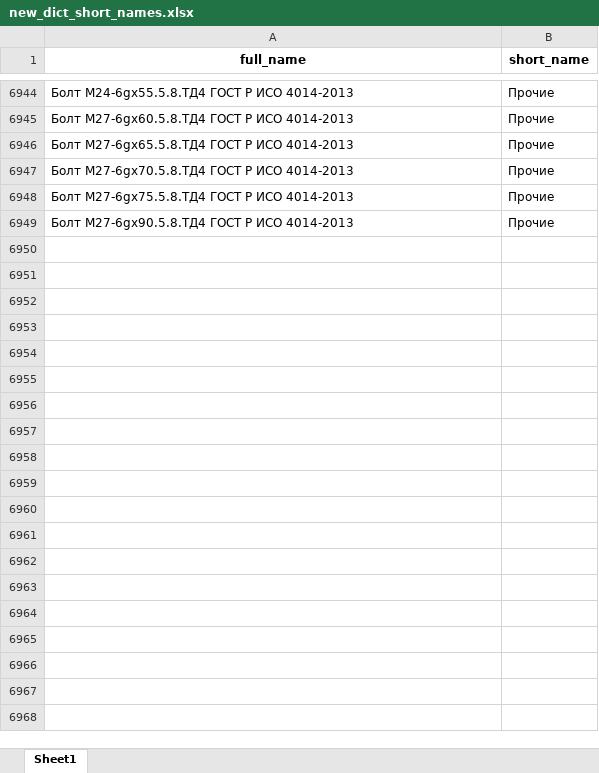
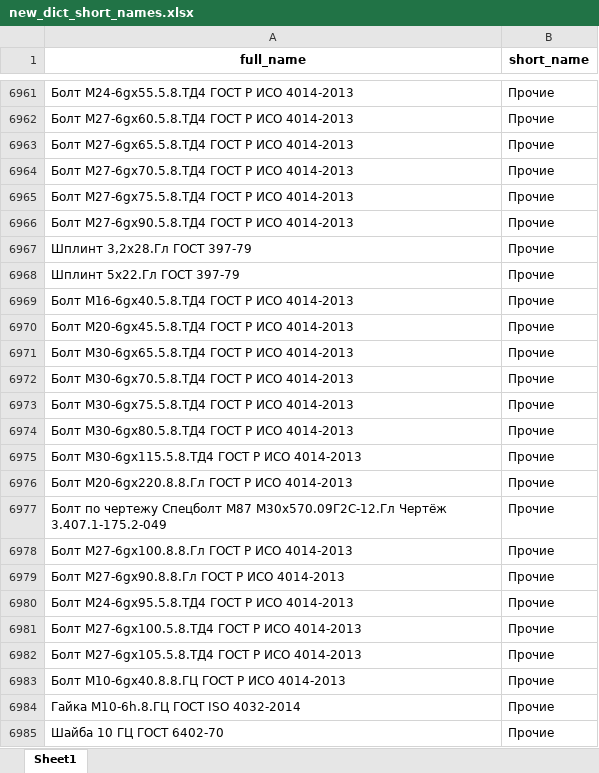
Before and after one commit to smolinilya01/price_analysis, an Excel workbook: support_data/dumps/new_dict_short_names.xlsx, sheet Sheet1, drawn as a sheet; only a part is shown, gaps mark what is left out; values as stored, in another font and other column widths than the file's, no borders; the diff covers the shown part only; the diff names each change by its address in the sheet, - before the commit and + after, or states it on an @@ line.

```diff
--- a/support_data/dumps/new_dict_short_names.xlsx (sheet Sheet1)
+++ b/support_data/dumps/new_dict_short_names.xlsx (sheet Sheet1)
+row 6967: Шплинт 3,2х28.Гл ГОСТ 397-79 | Прочие
+row 6968: Шплинт 5х22.Гл ГОСТ 397-79 | Прочие
+row 6969: Болт М16-6gх40.5.8.ТД4 ГОСТ Р ИСО 4014-2013 | Прочие
+row 6970: Болт М20-6gх45.5.8.ТД4 ГОСТ Р ИСО 4014-2013 | Прочие
+row 6971: Болт М30-6gх65.5.8.ТД4 ГОСТ Р ИСО 4014-2013 | Прочие
+row 6972: Болт М30-6gх70.5.8.ТД4 ГОСТ Р ИСО 4014-2013 | Прочие
+row 6973: Болт М30-6gх75.5.8.ТД4 ГОСТ Р ИСО 4014-2013 | Прочие
+row 6974: Болт М30-6gх80.5.8.ТД4 ГОСТ Р ИСО 4014-2013 | Прочие
+row 6975: Болт М30-6gх115.5.8.ТД4 ГОСТ Р ИСО 4014-2013 | Прочие
+row 6976: Болт М20-6gх220.8.8.Гл ГОСТ Р ИСО 4014-2013 | Прочие
+row 6977: Болт по чертежу Спецболт М87 М30х570.09Г2С-12.Гл Чертёж 3.407.1-175.2-049 | Прочие
+row 6978: Болт М27-6gх100.8.8.Гл ГОСТ Р ИСО 4014-2013 | Прочие
+row 6979: Болт М27-6gх90.8.8.Гл ГОСТ Р ИСО 4014-2013 | Прочие
+row 6980: Болт М24-6gх95.5.8.ТД4 ГОСТ Р ИСО 4014-2013 | Прочие
+row 6981: Болт М27-6gх100.5.8.ТД4 ГОСТ Р ИСО 4014-2013 | Прочие
+row 6982: Болт М27-6gх105.5.8.ТД4 ГОСТ Р ИСО 4014-2013 | Прочие
+row 6983: Болт М10-6gх40.8.8.ГЦ ГОСТ Р ИСО 4014-2013 | Прочие
+row 6984: Гайка М10-6h.8.ГЦ ГОСТ ISO 4032-2014 | Прочие
+row 6985: Шайба 10 ГЦ ГОСТ 6402-70 | Прочие
```
Also changed, not shown: 54 added rows and 25 edited cells elsewhere in this sheet, support_data/data/dict_levels.xlsx, support_data/data/dict_short_names.xlsx, 4 other files.
